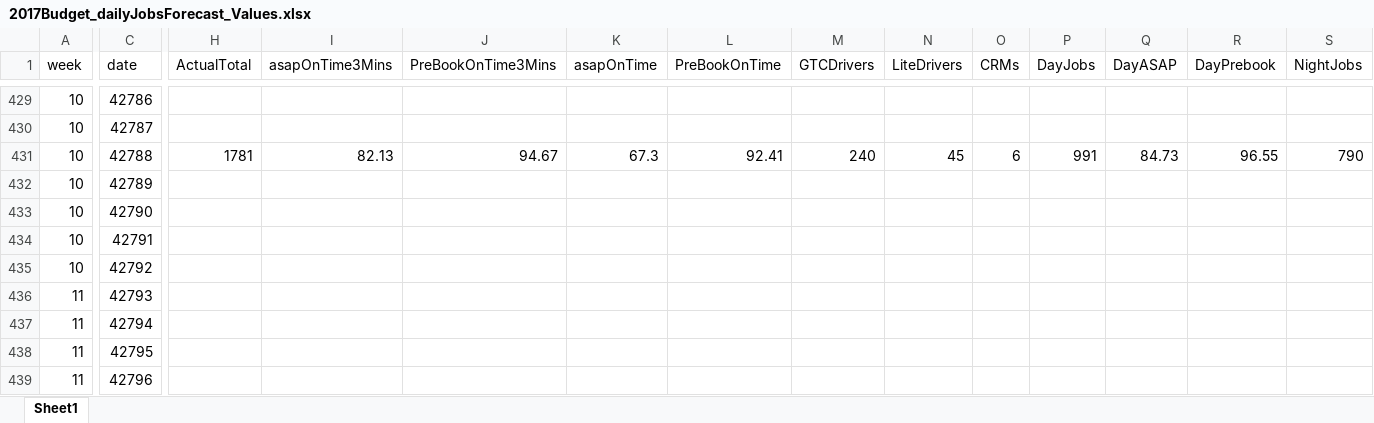
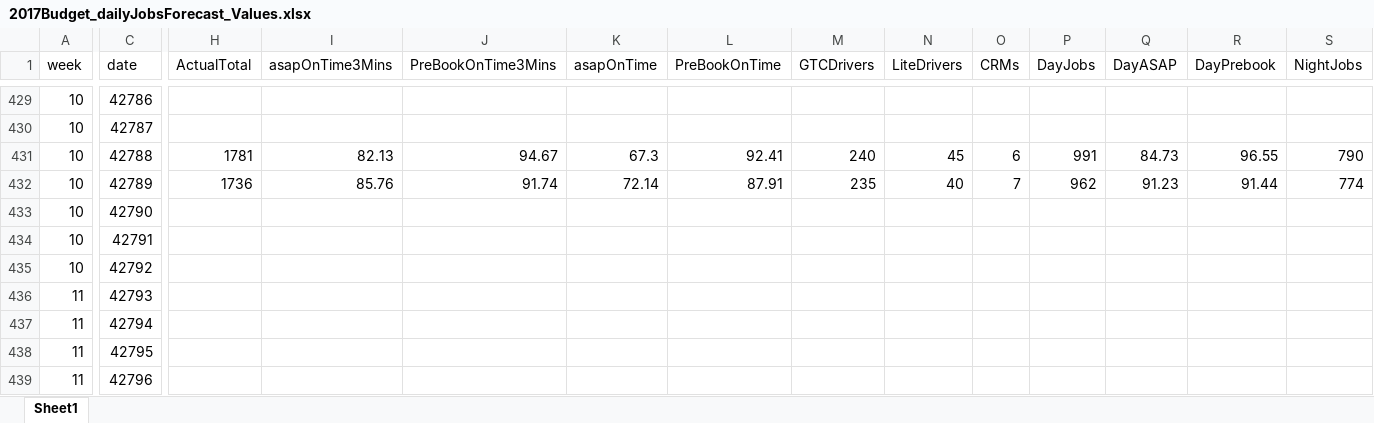
Before and after one commit to MapInsights/performance_task_daily, an Excel workbook: forecast/2017Budget_dailyJobsForecast_Values.xlsx, sheet Sheet1, drawn as a sheet; only a part is shown, gaps mark what is left out; values as stored, in another font and other column widths than the file's, no borders; the diff covers the shown part only; the diff names each change by its address in the sheet, - before the commit and + after, or states it on an @@ line.

```diff
--- a/forecast/2017Budget_dailyJobsForecast_Values.xlsx (sheet Sheet1)
+++ b/forecast/2017Budget_dailyJobsForecast_Values.xlsx (sheet Sheet1)
-H432 (ActualTotal): (empty)
+H432 (ActualTotal): 1736
-I432 (asapOnTime3Mins): (empty)
+I432 (asapOnTime3Mins): 85.76
-J432 (PreBookOnTime3Mins): (empty)
+J432 (PreBookOnTime3Mins): 91.74
-K432 (asapOnTime): (empty)
+K432 (asapOnTime): 72.14
-L432 (PreBookOnTime): (empty)
+L432 (PreBookOnTime): 87.91
-M432 (GTCDrivers): (empty)
+M432 (GTCDrivers): 235
-N432 (LiteDrivers): (empty)
+N432 (LiteDrivers): 40
-O432 (CRMs): (empty)
+O432 (CRMs): 7
-P432 (DayJobs): (empty)
+P432 (DayJobs): 962
-Q432 (DayASAP): (empty)
+Q432 (DayASAP): 91.23
-R432 (DayPrebook): (empty)
+R432 (DayPrebook): 91.44
-S432 (NightJobs): (empty)
+S432 (NightJobs): 774
```
Also changed, not shown: 8 edited cells elsewhere in this sheet, 1 other file.
